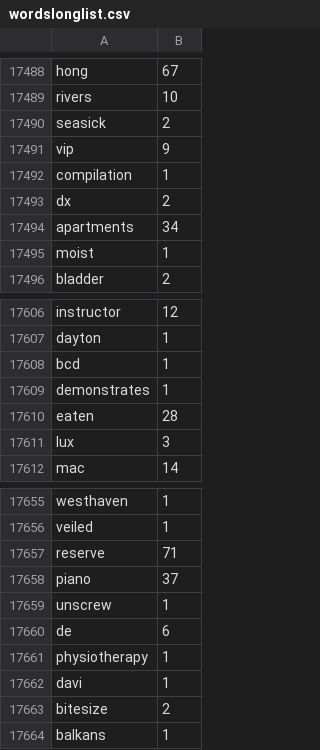
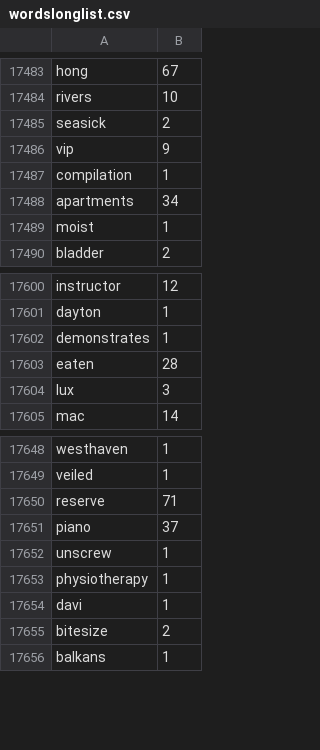
Before and after one commit to cemheren/akifkeyboard, a CSV file: keyboardExtension/wordslonglist.csv, drawn as a sheet; only a part is shown, gaps mark what is left out; the diff covers the shown part only.

```diff
--- a/keyboardExtension/wordslonglist.csv
+++ b/keyboardExtension/wordslonglist.csv
@@ -17492,3 +17487,2 @@ vip,9
 compilation,1
-dx,2
 apartments,34
@@ -17607,3 +17601,2 @@ instructor,12
 dayton,1
-bcd,1
 demonstrates,1
@@ -17659,3 +17652,2 @@ piano,37
 unscrew,1
-de,6
 physiotherapy,1
```
Also changed, not shown: 5 removed rows and 1 edited cell elsewhere in this file, 11 other files.
